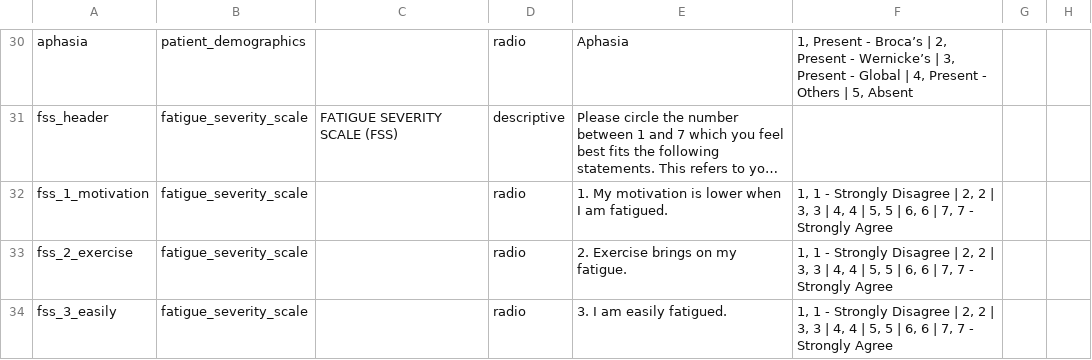
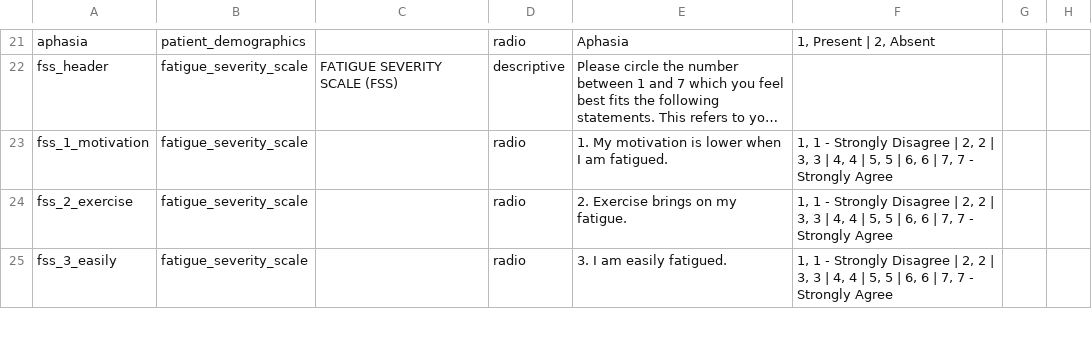
Before and after one commit to SujithChristopher/homerpdf, a CSV file: redcap/final/final.csv, drawn as a sheet; only a part is shown, gaps mark what is left out; long unchanged cells end in …; addresses are those after the commit; the diff covers the shown part only; the diff names each change by its address in the sheet, - before the commit and + after, or states it on an @@ line.

```diff
--- a/redcap/final/final.csv
+++ b/redcap/final/final.csv
-F21: 1, Present - Broca’s | 2, Present - Wernicke’s | 3, Present - Global | 4, Present - Others | 5, Absent
+F21: 1, Present | 2, Absent
```
Also changed, not shown: 9 removed rows, 1 moved row and 18 edited cells elsewhere in this file, 1 other file.
